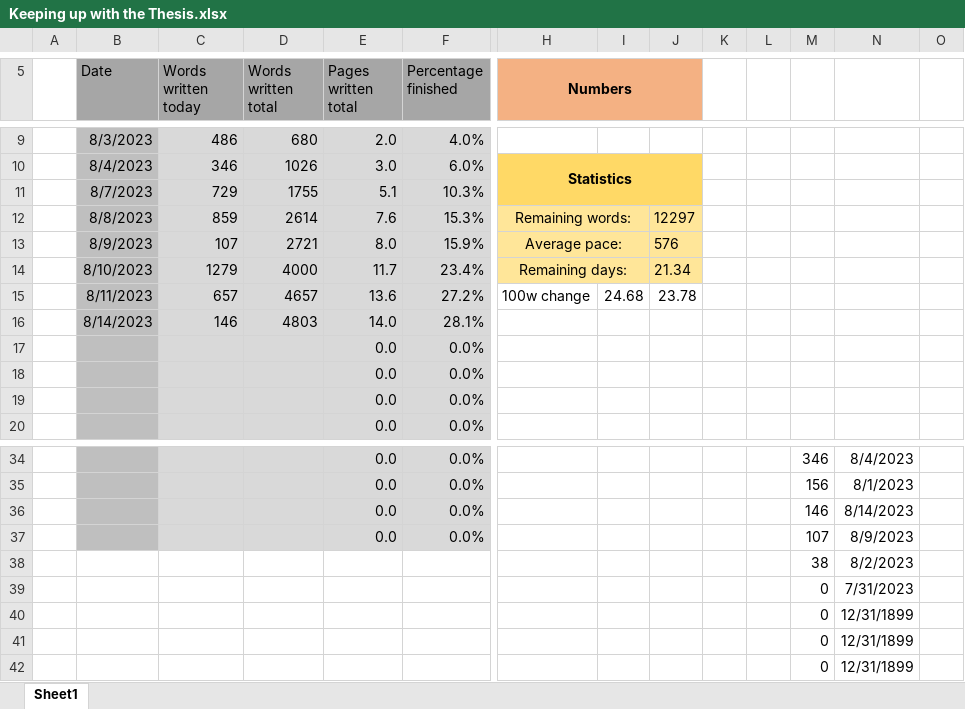
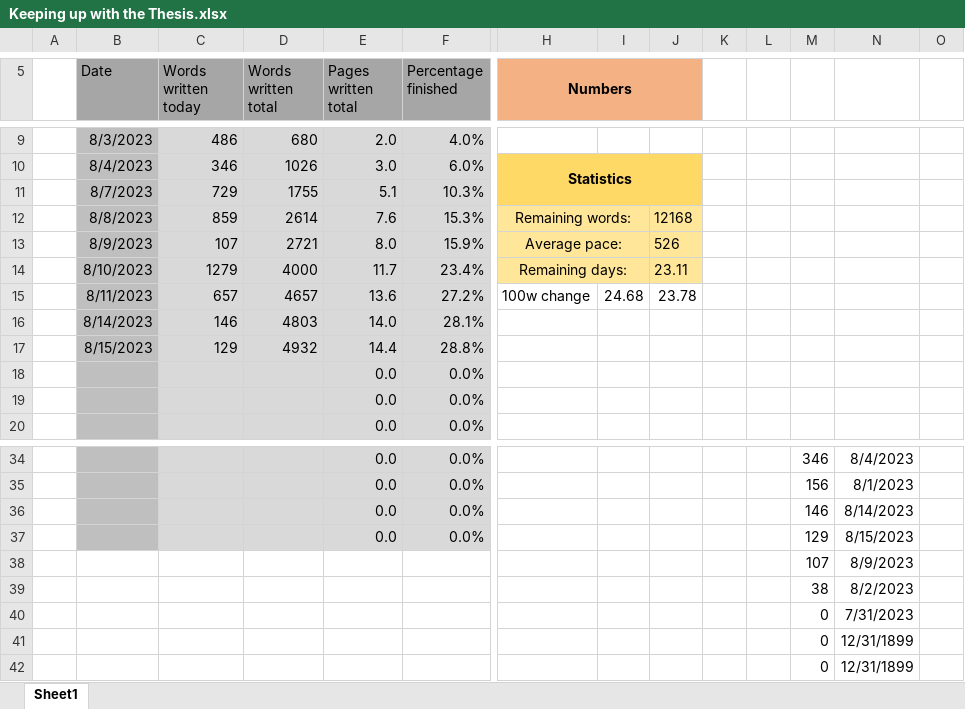
Before and after one commit to MarcusNoergaardWeng/CatalysisThesis, an Excel workbook: Writing/Keeping up with the Thesis.xlsx, sheet Sheet1, drawn as a sheet; only a part is shown, gaps mark what is left out; values as stored, in another font and other column widths than the file's, no borders; charts and pictures not drawn; removed rows and columns are numbered as before the commit, all else as after; rows hold the shown columns only; the diff names each change by its address in the sheet, - before the commit and + after, or states it on an @@ line.

Commit message:
Finished DATA figure, made notes, read, thought about FAOR

```diff
--- a/Writing/Keeping up with the Thesis.xlsx (sheet Sheet1)
+++ b/Writing/Keeping up with the Thesis.xlsx (sheet Sheet1)
-J12: 12297
+J12: 12168
-J13: 576
+J13: 526
-J14: 21.34
+J14: 23.11
-row 17:  |  |  |  | 0.0 | 0.0%
+row 17:  | 8/15/2023 | 129 | 4932 | 14.4 | 28.8%
-M37: 107
+M37: 129
-N37: 8/9/2023
+N37: 8/15/2023
+row 38:  |  |  |  |  |  |  |  |  |  |  | 107 | 8/9/2023
-row 40:  |  |  |  |  |  |  |  |  |  |  | 0 | 12/31/1899
```
Also changed, not shown: charts or pictures, 9 other files.
